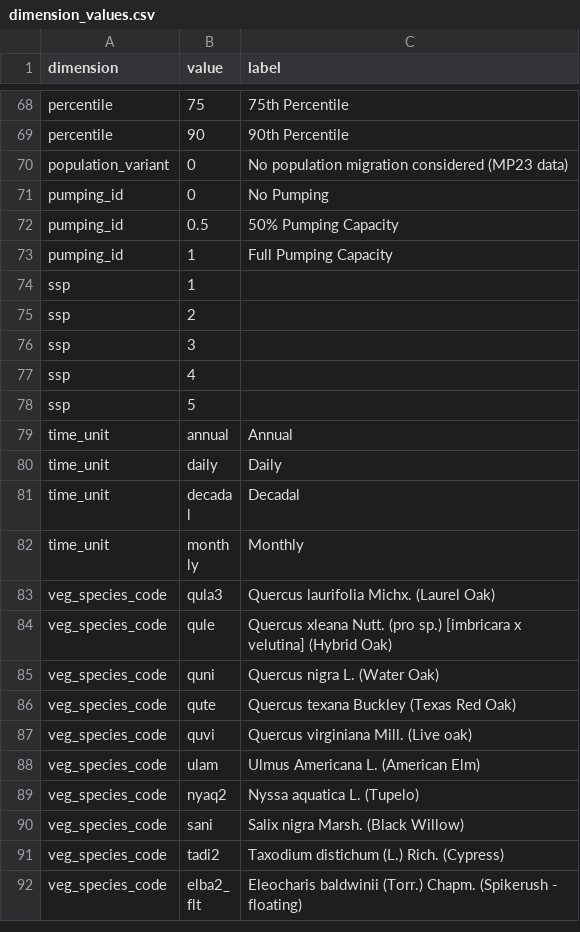
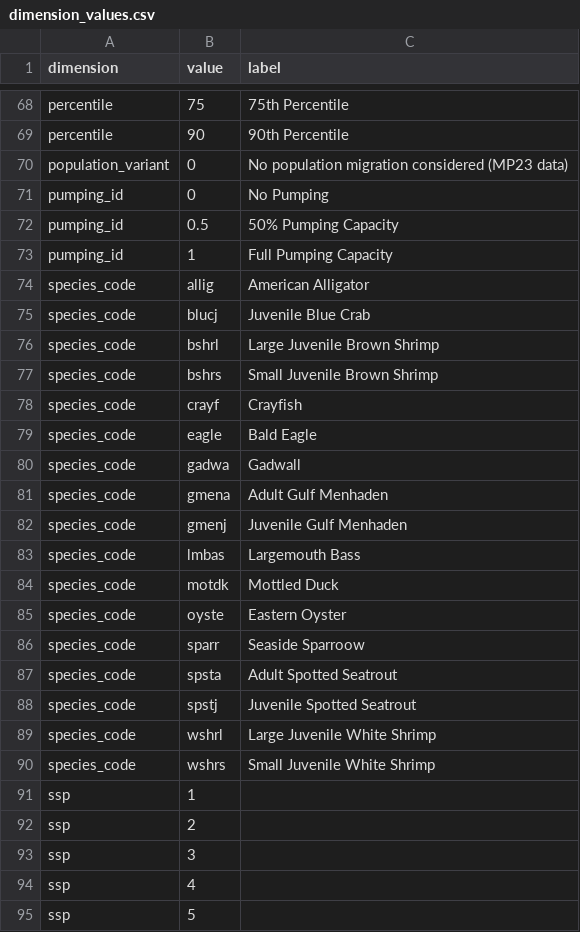
Before and after one commit to pscedu/cpra.mp.data, a CSV file: cpra/mp/data/structure/dimension_values.csv, drawn as a sheet; only a part is shown, gaps mark what is left out; the shorter side is filled out with more unchanged rows; the diff names each change by its address in the sheet, - before the commit and + after, or states it on an @@ line.

Commit message:
feat(structure): update data structure

```diff
--- a/cpra/mp/data/structure/dimension_values.csv
+++ b/cpra/mp/data/structure/dimension_values.csv
+row 74: species_code | allig | American Alligator
+row 75: species_code | blucj | Juvenile Blue Crab
+row 76: species_code | bshrl | Large Juvenile Brown Shrimp
+row 77: species_code | bshrs | Small Juvenile Brown Shrimp
+row 78: species_code | crayf | Crayfish
+row 79: species_code | eagle | Bald Eagle
+row 80: species_code | gadwa | Gadwall
+row 81: species_code | gmena | Adult Gulf Menhaden
+row 82: species_code | gmenj | Juvenile Gulf Menhaden
+row 83: species_code | lmbas | Largemouth Bass
+row 84: species_code | motdk | Mottled Duck
+row 85: species_code | oyste | Eastern Oyster
+row 86: species_code | sparr | Seaside Sparroow
+row 87: species_code | spsta | Adult Spotted Seatrout
+row 88: species_code | spstj | Juvenile Spotted Seatrout
+row 89: species_code | wshrl | Large Juvenile White Shrimp
+row 90: species_code | wshrs | Small Juvenile White Shrimp
```
Also changed, not shown: cpra/mp/data/structure/variables.csv.
